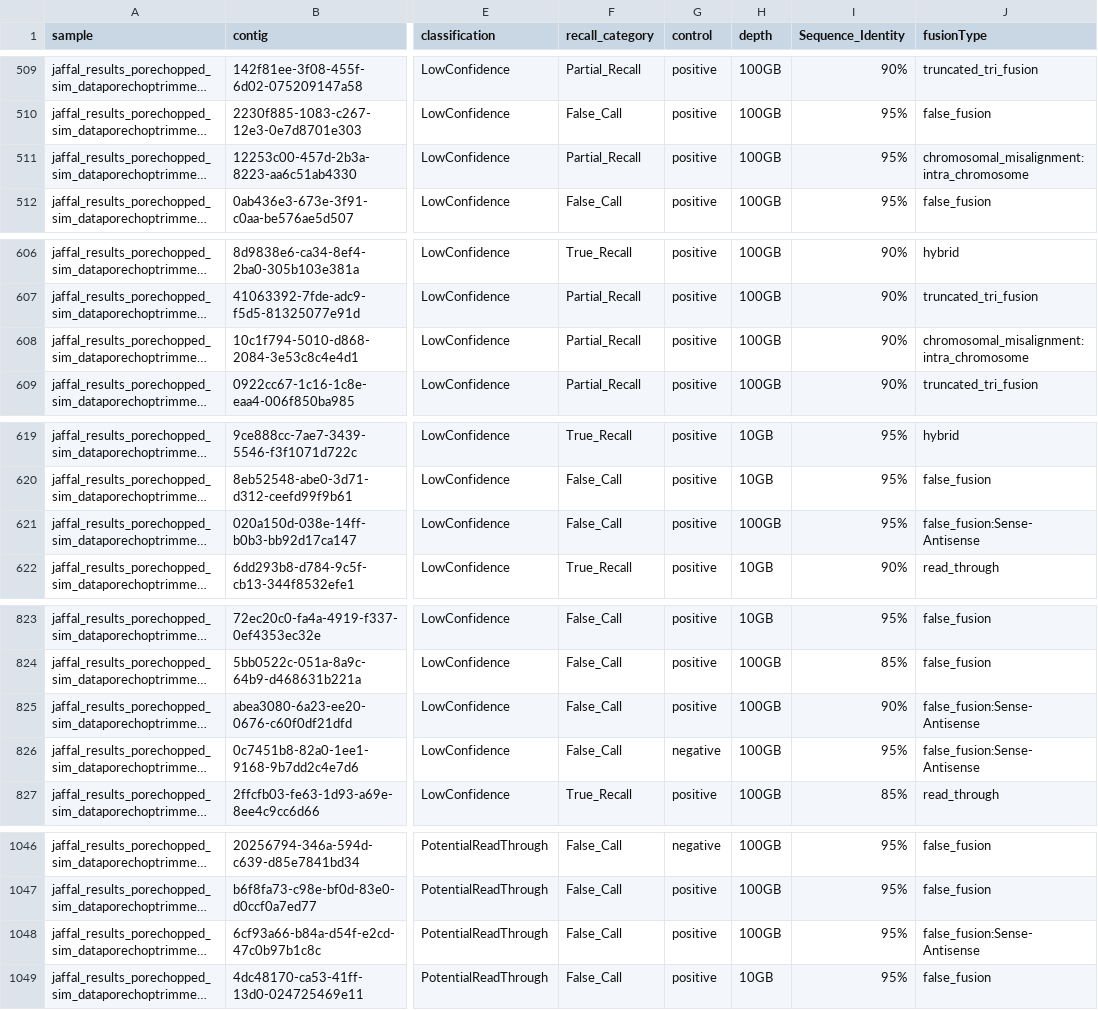
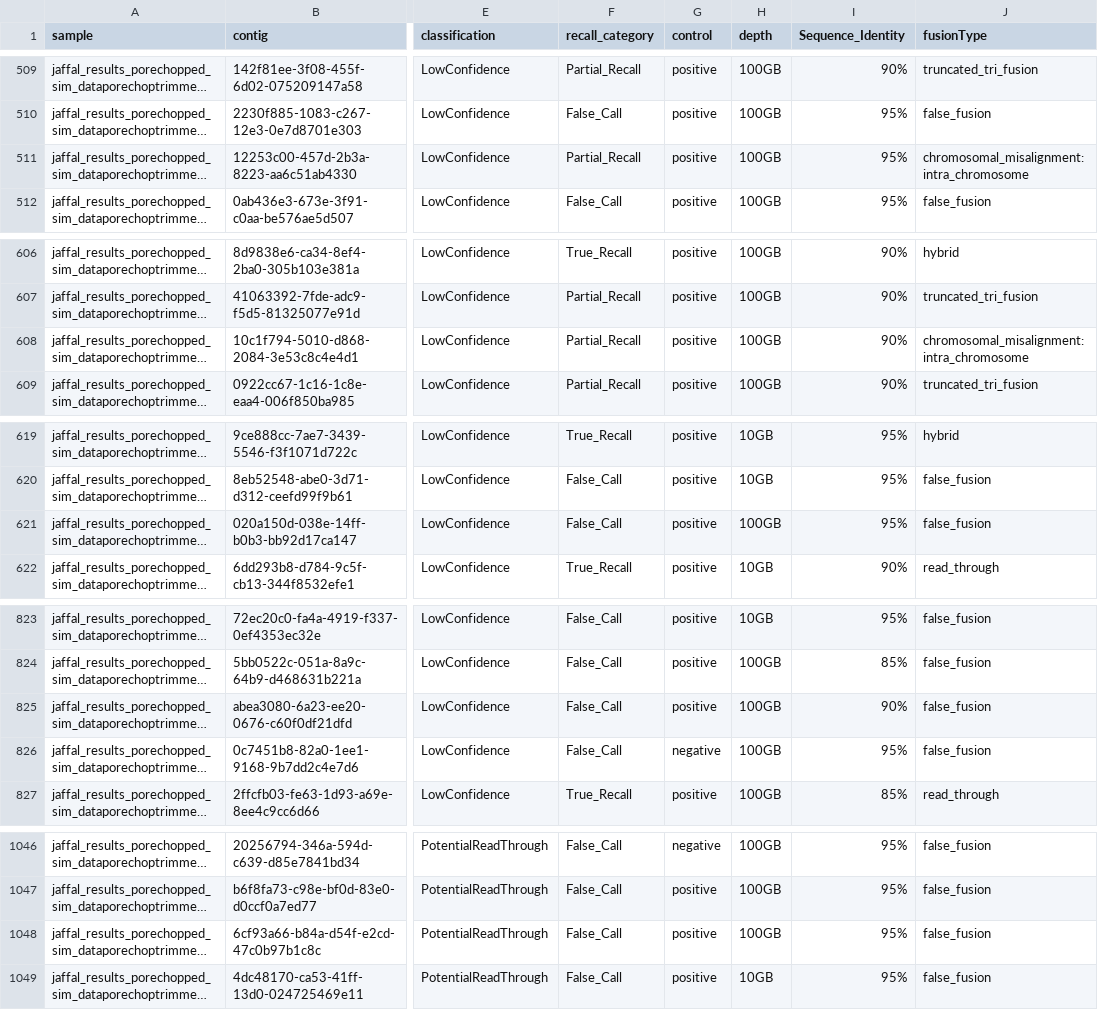
Before and after one commit to RDorney/LRFusionBenchmark, a TSV file: Figures/Input_dataframes/JAFFAL_scoring.tsv, drawn as a sheet; only a part is shown, gaps mark what is left out; long unchanged cells end in …; the diff covers the shown part only; the diff names each change by its address in the sheet, - before the commit and + after, or states it on an @@ line.

```diff
--- a/Figures/Input_dataframes/JAFFAL_scoring.tsv
+++ b/Figures/Input_dataframes/JAFFAL_scoring.tsv
-J511 (fusionType): chromosomal_misalignment: intra_chromosome
+J511 (fusionType): chromosomal_misalignment:intra_chromosome
-J608 (fusionType): chromosomal_misalignment: intra_chromosome
+J608 (fusionType): chromosomal_misalignment:intra_chromosome
-J621 (fusionType): false_fusion:Sense-Antisense
+J621 (fusionType): false_fusion
-J825:J826 (fusionType): false_fusion:Sense-Antisense
+J825:J826 (fusionType): false_fusion
-J1048 (fusionType): false_fusion:Sense-Antisense
+J1048 (fusionType): false_fusion
```
Also changed, not shown: 1 edited cell elsewhere in this file, Figures/Input_dataframes/GFSeeker_scoring.tsv, Figures/Input_dataframes/Genion_Fffscores.tsv, 38 other files.
